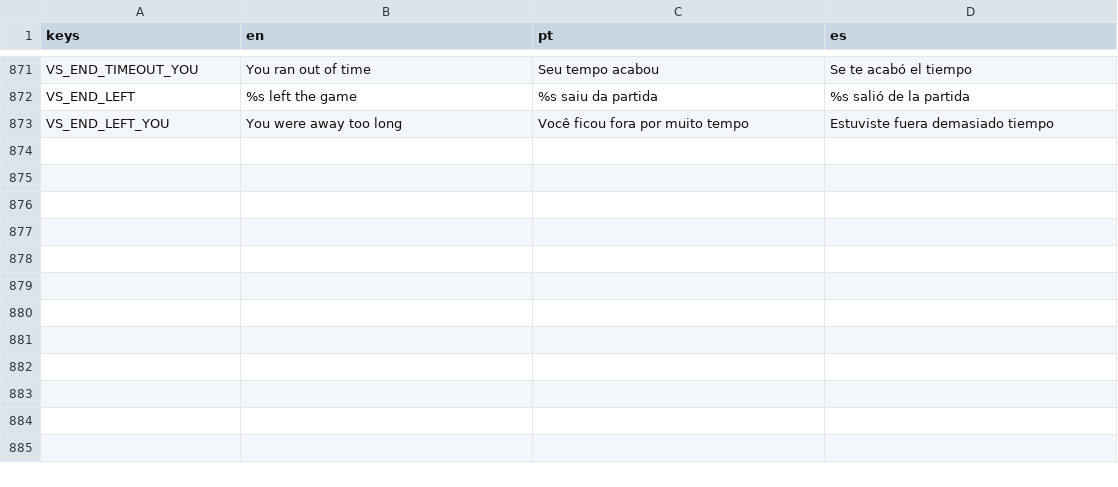
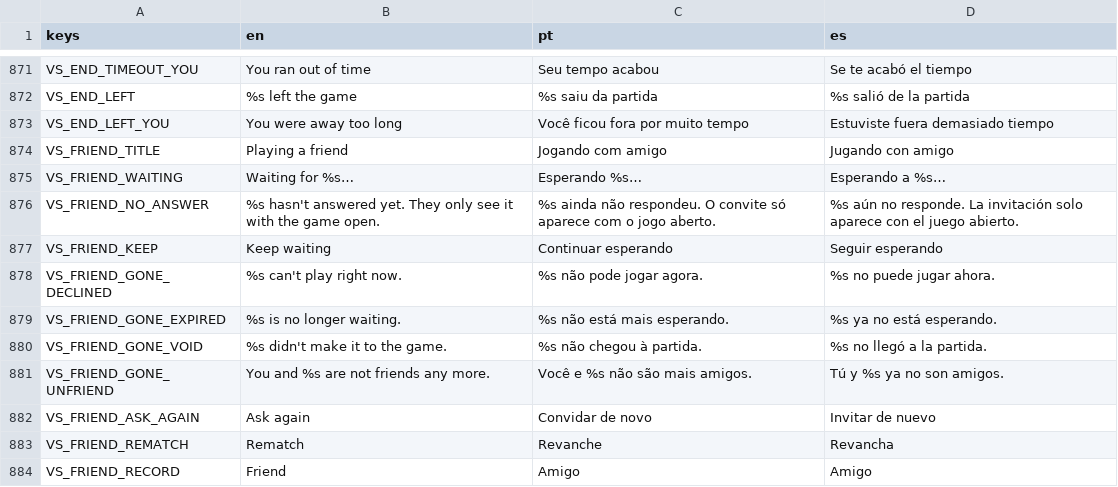
Before and after one commit to flavioriper/daily-games, a CSV file: locale/ui.csv, drawn as a sheet; only a part is shown, gaps mark what is left out; the diff names each change by its address in the sheet, - before the commit and + after, or states it on an @@ line.

Commit message:
feat(friends): the surface the other halves build on -- core/social.gd with every call of the spec answering offline and a harness seam (Social.fake) that answers from a Dictionary, Social.hub() and its five signals; Online.with_friend and online.friend; the lobby's show_waiting, show_no_answer and show_gone with their VS_FRIEND_ keys. Nothing talks to the network yet

```diff
--- a/locale/ui.csv
+++ b/locale/ui.csv
+row 874: VS_FRIEND_TITLE | Playing a friend | Jogando com amigo | Jugando con amigo
+row 875: VS_FRIEND_WAITING | Waiting for %s… | Esperando %s… | Esperando a %s…
+row 876: VS_FRIEND_NO_ANSWER | %s hasn't answered yet. They only see it with the game open. | %s ainda não respondeu. O convite só aparece com o jogo aberto. | %s aún no responde. La invitación solo aparece con el juego abierto.
+row 877: VS_FRIEND_KEEP | Keep waiting | Continuar esperando | Seguir esperando
+row 878: VS_FRIEND_GONE_DECLINED | %s can't play right now. | %s não pode jogar agora. | %s no puede jugar ahora.
+row 879: VS_FRIEND_GONE_EXPIRED | %s is no longer waiting. | %s não está mais esperando. | %s ya no está esperando.
+row 880: VS_FRIEND_GONE_VOID | %s didn't make it to the game. | %s não chegou à partida. | %s no llegó a la partida.
+row 881: VS_FRIEND_GONE_UNFRIEND | You and %s are not friends any more. | Você e %s não são mais amigos. | Tú y %s ya no son amigos.
+row 882: VS_FRIEND_ASK_AGAIN | Ask again | Convidar de novo | Invitar de nuevo
+row 883: VS_FRIEND_REMATCH | Rematch | Revanche | Revancha
+row 884: VS_FRIEND_RECORD | Friend | Amigo | Amigo
```
Also changed, not shown: 3 other files.
